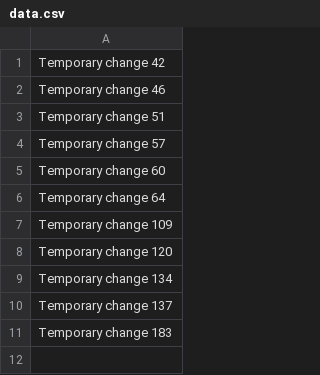
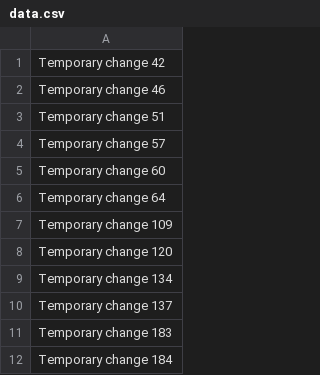
Before and after one commit to Karamba93/ka93, a CSV file: data.csv, drawn as a sheet; the diff names each change by its address in the sheet, - before the commit and + after, or states it on an @@ line.

Commit message:
Fixed a bug in the script

```diff
--- a/data.csv
+++ b/data.csv
+row 12: Temporary change 184
```
